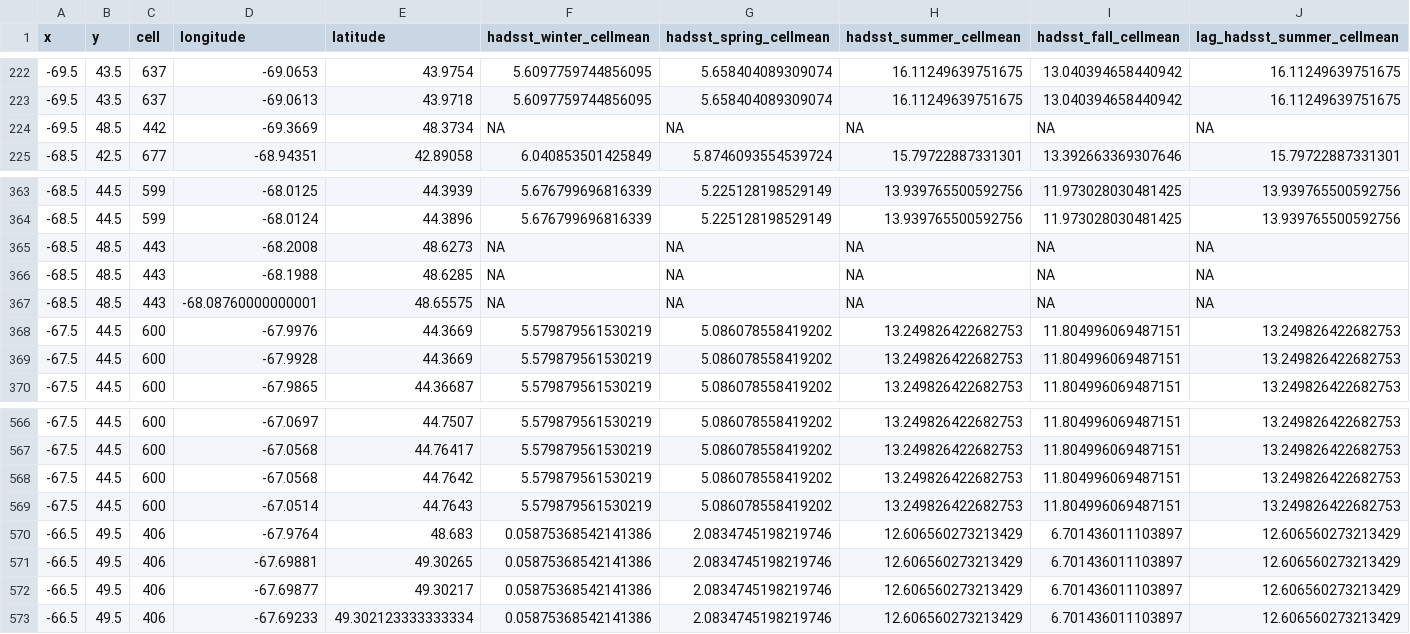
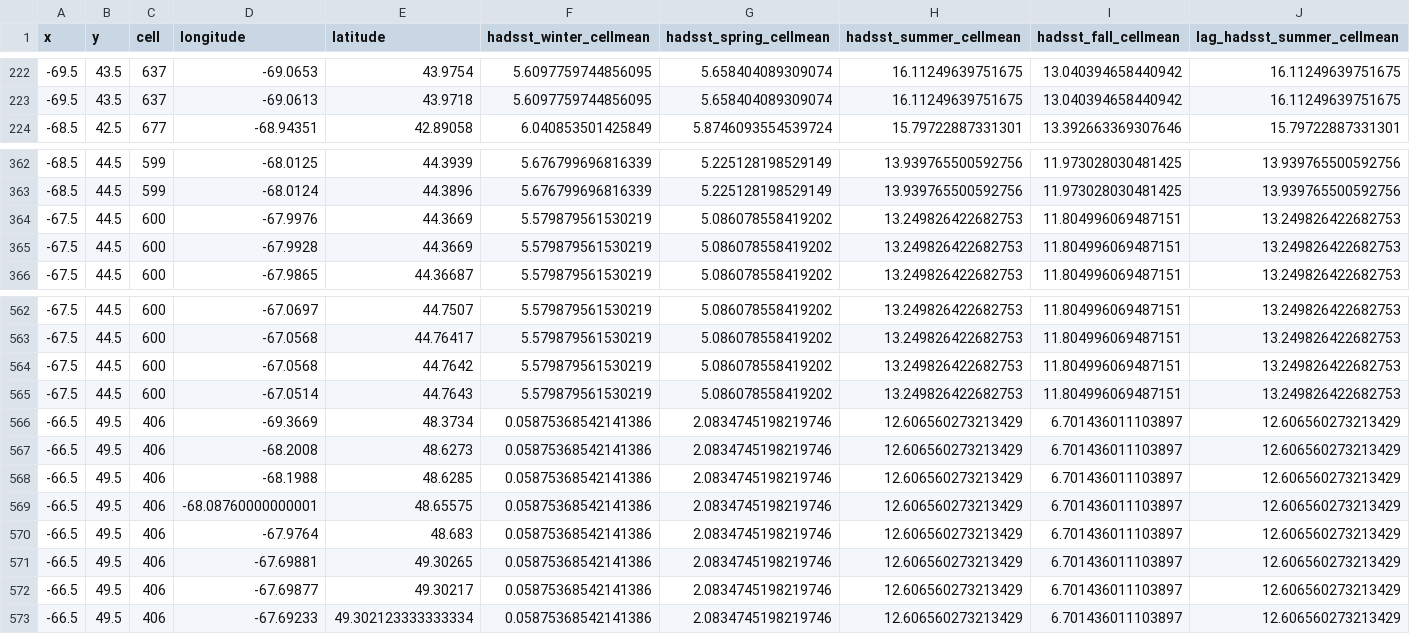
Before and after one commit to jebyrnes/nw_atlantic_kelp, a CSV file: data/env_data/hadsst_means.csv, drawn as a sheet; only a part is shown, gaps mark what is left out; removed rows and columns are numbered as before the commit, all else as after; the diff names each change by its address in the sheet, - before the commit and + after, or states it on an @@ line.

```diff
--- a/data/env_data/hadsst_means.csv
+++ b/data/env_data/hadsst_means.csv
-row 224: -69.5 | 48.5 | 442 | -69.3669 | 48.3734 | NA | NA | NA | NA | NA
-row 365: -68.5 | 48.5 | 443 | -68.2008 | 48.6273 | NA | NA | NA | NA | NA
-row 366: -68.5 | 48.5 | 443 | -68.1988 | 48.6285 | NA | NA | NA | NA | NA
-row 367: -68.5 | 48.5 | 443 | -68.08760000000001 | 48.65575 | NA | NA | NA | NA | NA
+row 566: -66.5 | 49.5 | 406 | -69.3669 | 48.3734 | 0.05875368542141386 | 2.0834745198219746 | 12.606560273213429 | 6.701436011103897 | 12.606560273213429
+row 567: -66.5 | 49.5 | 406 | -68.2008 | 48.6273 | 0.05875368542141386 | 2.0834745198219746 | 12.606560273213429 | 6.701436011103897 | 12.606560273213429
+row 568: -66.5 | 49.5 | 406 | -68.1988 | 48.6285 | 0.05875368542141386 | 2.0834745198219746 | 12.606560273213429 | 6.701436011103897 | 12.606560273213429
+row 569: -66.5 | 49.5 | 406 | -68.08760000000001 | 48.65575 | 0.05875368542141386 | 2.0834745198219746 | 12.606560273213429 | 6.701436011103897 | 12.606560273213429
```
Also changed, not shown: data/env_data/turb_means.csv, 5 other files.
